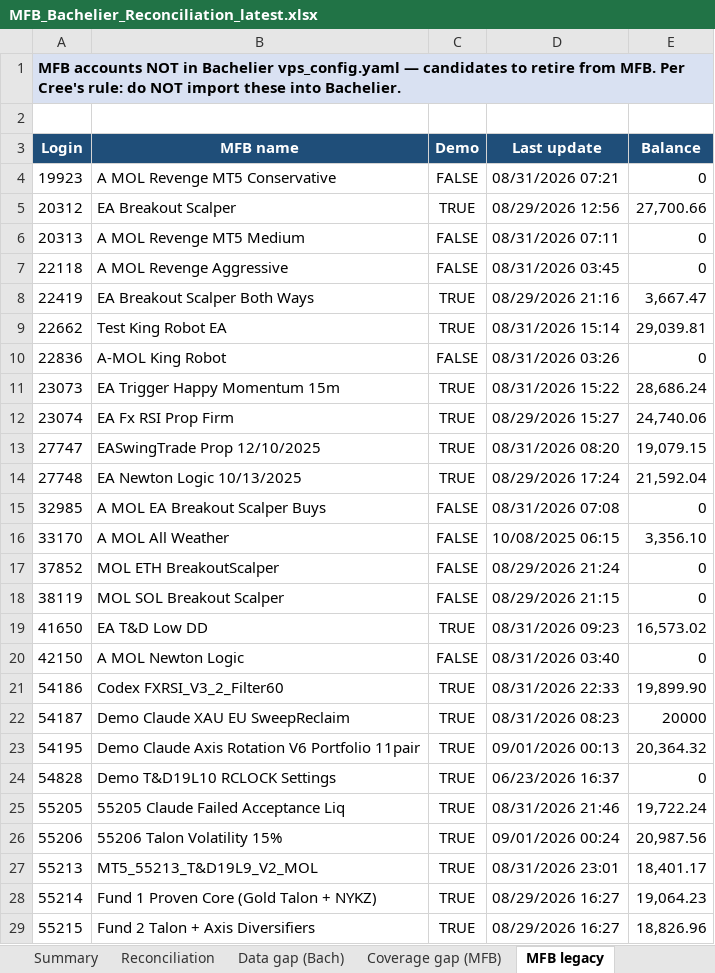
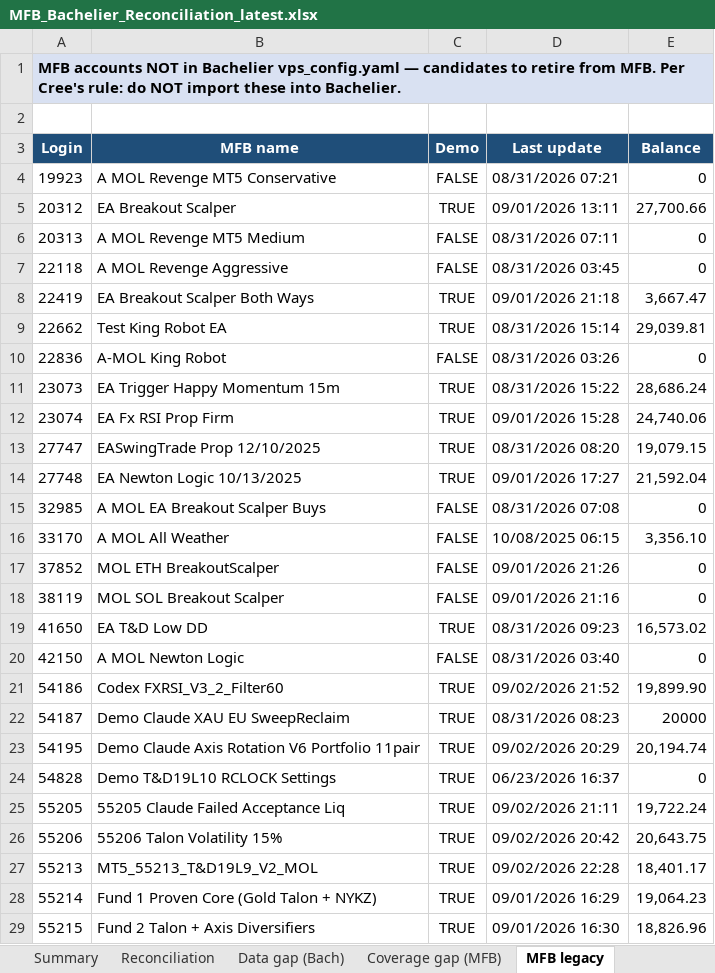
Before and after one commit to TheCryptocrat/bachelier-dashboards, an Excel workbook: MFB_Bachelier_Reconciliation_latest.xlsx, sheet MFB legacy, drawn as a sheet; only a part is shown; values as stored, in another font and other column widths than the file's, no borders; the diff covers the shown part only; the diff names each change by its address in the sheet, - before the commit and + after, or states it on an @@ line.

```diff
--- a/MFB_Bachelier_Reconciliation_latest.xlsx (sheet MFB legacy)
+++ b/MFB_Bachelier_Reconciliation_latest.xlsx (sheet MFB legacy)
-D5 (Last update): 08/29/2026 12:56
+D5 (Last update): 09/01/2026 13:11
-D8 (Last update): 08/29/2026 21:16
+D8 (Last update): 09/01/2026 21:18
-D12 (Last update): 08/29/2026 15:27
+D12 (Last update): 09/01/2026 15:28
-D14 (Last update): 08/29/2026 17:24
+D14 (Last update): 09/01/2026 17:27
-D17 (Last update): 08/29/2026 21:24
+D17 (Last update): 09/01/2026 21:26
-D18 (Last update): 08/29/2026 21:15
+D18 (Last update): 09/01/2026 21:16
-D21 (Last update): 08/31/2026 22:33
+D21 (Last update): 09/02/2026 21:52
-D23 (Last update): 09/01/2026 00:13
+D23 (Last update): 09/02/2026 20:29
-E23 (Balance): 20,364.32
+E23 (Balance): 20,194.74
-D25 (Last update): 08/31/2026 21:46
+D25 (Last update): 09/02/2026 21:11
-D26 (Last update): 09/01/2026 00:24
+D26 (Last update): 09/02/2026 20:42
-E26 (Balance): 20,987.56
+E26 (Balance): 20,643.75
-D27 (Last update): 08/31/2026 23:01
+D27 (Last update): 09/02/2026 22:28
-D28 (Last update): 08/29/2026 16:27
+D28 (Last update): 09/01/2026 16:29
-D29 (Last update): 08/29/2026 16:27
+D29 (Last update): 09/01/2026 16:30
```
Also changed, not shown: 15 edited cells elsewhere in this sheet, sheet Reconciliation, sheet Data gap (Bach), sheet Summary, 4 other files.
